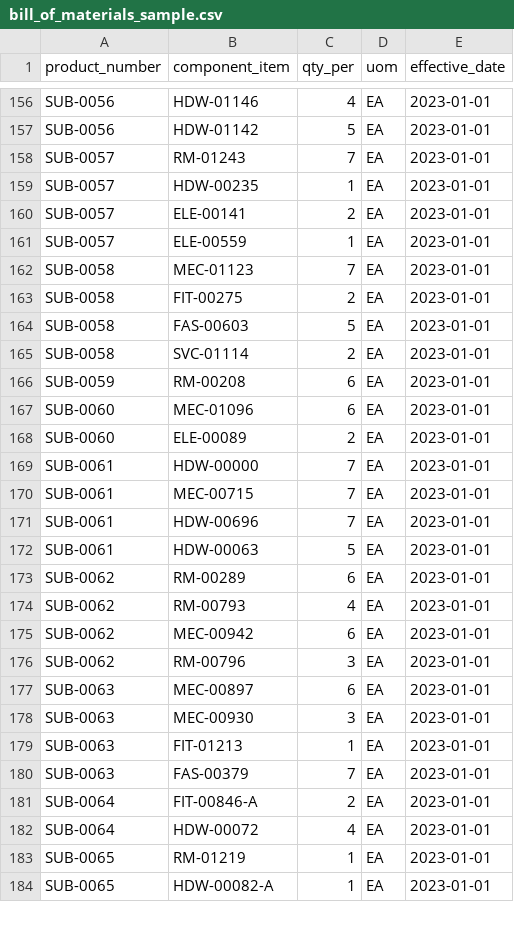
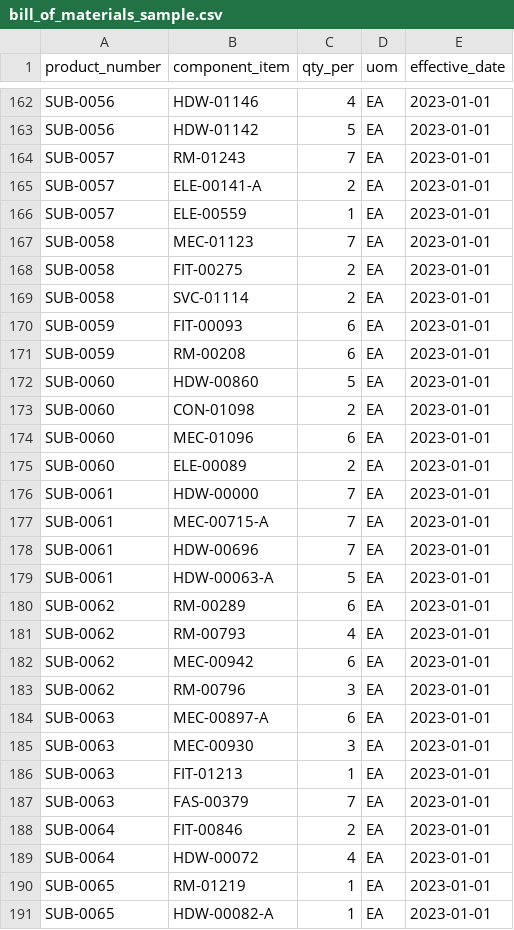
Before and after one commit to brimsystems/mfg-inventory-forecast, a CSV file: data_source/samples/erp/bill_of_materials_sample.csv, drawn as a sheet; only a part is shown, gaps mark what is left out; the diff covers the shown part only.

```diff
--- a/data_source/samples/erp/bill_of_materials_sample.csv
+++ b/data_source/samples/erp/bill_of_materials_sample.csv
@@ -158,4 +164,3 @@ SUB-0056,HDW-01142,5,EA,2023-01-01
 SUB-0057,RM-01243,7,EA,2023-01-01
-SUB-0057,HDW-00235,1,EA,2023-01-01
-SUB-0057,ELE-00141,2,EA,2023-01-01
+SUB-0057,ELE-00141-A,2,EA,2023-01-01
 SUB-0057,ELE-00559,1,EA,2023-01-01
@@ -163,5 +168,7 @@ SUB-0058,MEC-01123,7,EA,2023-01-01
 SUB-0058,FIT-00275,2,EA,2023-01-01
-SUB-0058,FAS-00603,5,EA,2023-01-01
 SUB-0058,SVC-01114,2,EA,2023-01-01
+SUB-0059,FIT-00093,6,EA,2023-01-01
 SUB-0059,RM-00208,6,EA,2023-01-01
+SUB-0060,HDW-00860,5,EA,2023-01-01
+SUB-0060,CON-01098,2,EA,2023-01-01
 SUB-0060,MEC-01096,6,EA,2023-01-01
@@ -169,5 +176,5 @@ SUB-0060,ELE-00089,2,EA,2023-01-01
 SUB-0061,HDW-00000,7,EA,2023-01-01
-SUB-0061,MEC-00715,7,EA,2023-01-01
+SUB-0061,MEC-00715-A,7,EA,2023-01-01
 SUB-0061,HDW-00696,7,EA,2023-01-01
-SUB-0061,HDW-00063,5,EA,2023-01-01
+SUB-0061,HDW-00063-A,5,EA,2023-01-01
 SUB-0062,RM-00289,6,EA,2023-01-01
@@ -176,3 +183,3 @@ SUB-0062,MEC-00942,6,EA,2023-01-01
 SUB-0062,RM-00796,3,EA,2023-01-01
-SUB-0063,MEC-00897,6,EA,2023-01-01
+SUB-0063,MEC-00897-A,6,EA,2023-01-01
 SUB-0063,MEC-00930,3,EA,2023-01-01
@@ -180,3 +187,3 @@ SUB-0063,FIT-01213,1,EA,2023-01-01
 SUB-0063,FAS-00379,7,EA,2023-01-01
-SUB-0064,FIT-00846-A,2,EA,2023-01-01
+SUB-0064,FIT-00846,2,EA,2023-01-01
 SUB-0064,HDW-00072,4,EA,2023-01-01
```
Also changed, not shown: 12 added rows, 13 removed rows and 31 edited cells elsewhere in this file, data_source/samples/erp/inventory_transactions_sample.csv, data_source/samples/erp/production_orders_sample.csv, 19 other files.
